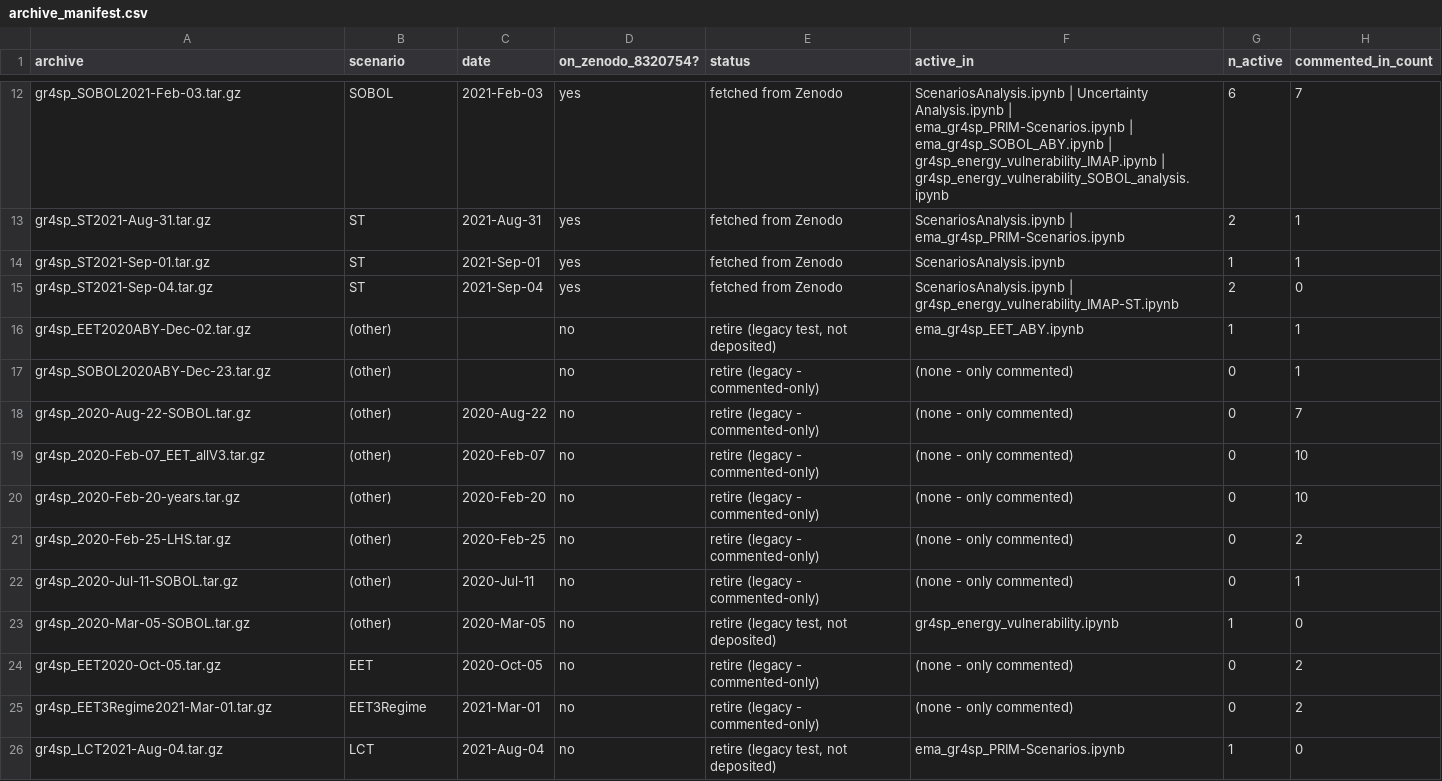
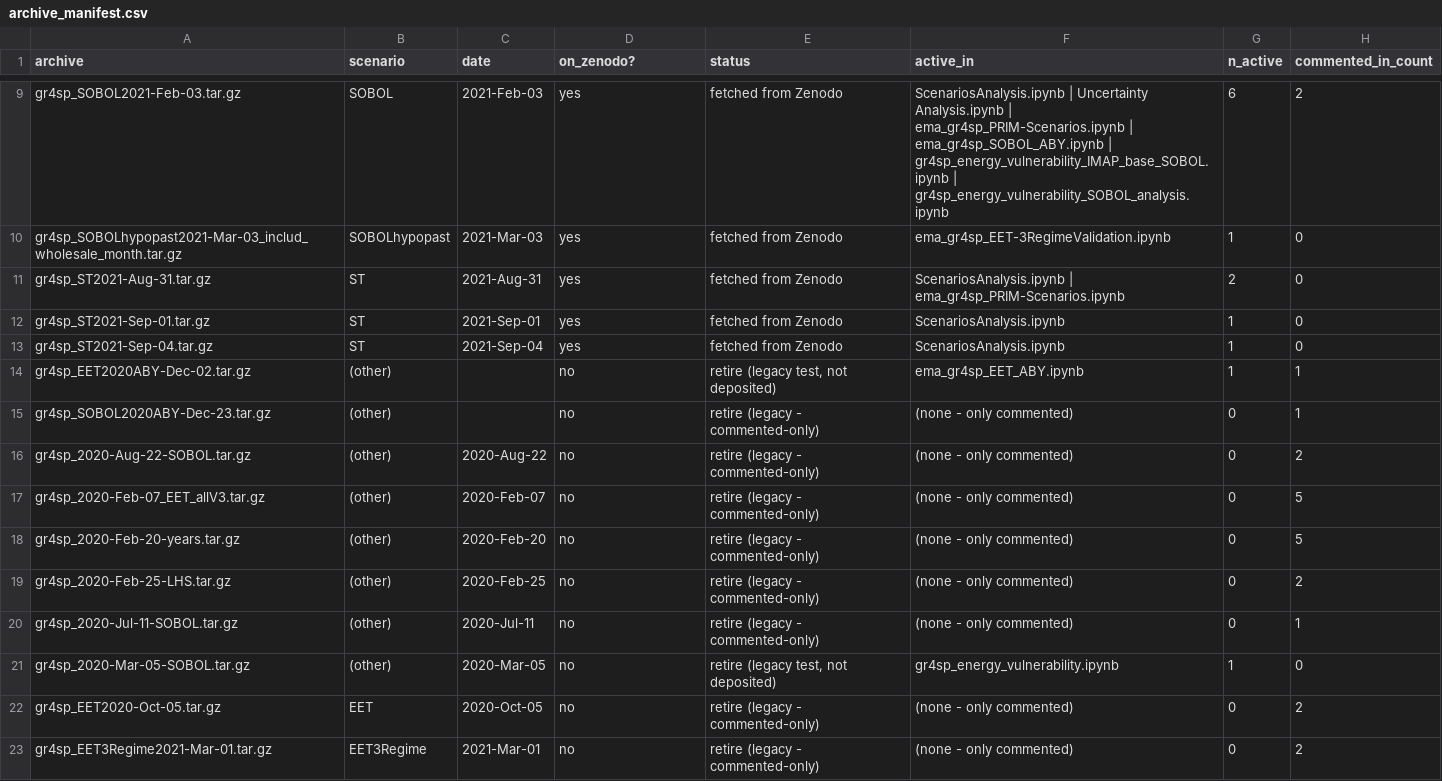
Before and after one commit to gr4sp/simulationEngine, a CSV file: experiments/notebookGr4sp/reproducibility/archive_manifest.csv, drawn as a sheet; only a part is shown, gaps mark what is left out; the shorter side is filled out with more unchanged rows; addresses are those after the commit; the diff covers the shown part only; the diff names each change by its address in the sheet, - before the commit and + after, or states it on an @@ line.

```diff
--- a/experiments/notebookGr4sp/reproducibility/archive_manifest.csv
+++ b/experiments/notebookGr4sp/reproducibility/archive_manifest.csv
-D1: on_zenodo_8320754?
+D1: on_zenodo?
-F9 (active_in): …ema_gr4sp_SOBOL_ABY.ipynb | gr4sp_energy_vulnerability_IMAP.ipynb | gr4sp_energy_vulnerability_SOBOL_analysis.ipynb
+F9 (active_in): …ema_gr4sp_SOBOL_ABY.ipynb | gr4sp_energy_vulnerability_IMAP_base_SOBOL.ipynb | gr4sp_energy_vulnerability_SOBOL_analysis.ipynb
-H9 (commented_in_count): 7
+H9 (commented_in_count): 2
+row 10: gr4sp_SOBOLhypopast2021-Mar-03_includ_wholesale_month.tar.gz | SOBOLhypopast | 2021-Mar-03 | yes | fetched from Zenodo | ema_gr4sp_EET-3RegimeValidation.ipynb | 1 | 0
-H11:H12 (commented_in_count): 1
+H11:H12 (commented_in_count): 0
-F13 (active_in): ScenariosAnalysis.ipynb | gr4sp_energy_vulnerability_IMAP-ST.ipynb
+F13 (active_in): ScenariosAnalysis.ipynb
-G13 (n_active): 2
+G13 (n_active): 1
-H16 (commented_in_count): 7
+H16 (commented_in_count): 2
-H17:H18 (commented_in_count): 10
+H17:H18 (commented_in_count): 5
```
Also changed, not shown: 4 removed rows and 8 edited cells elsewhere in this file, experiments/notebookGr4sp/reproducibility/notebook_outputs.csv, 6 other files.
